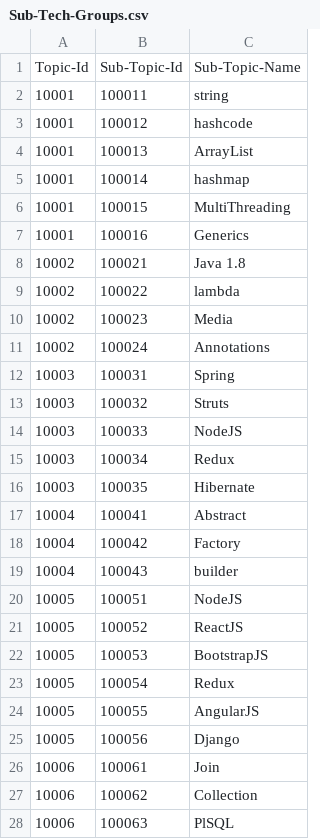
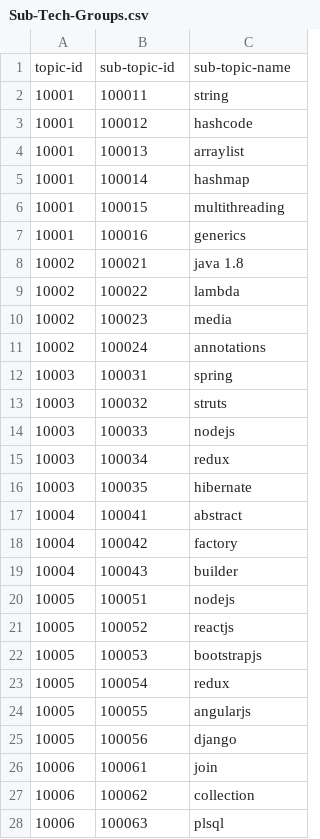
Before and after one commit to ashutosh44/hackathon-data, a CSV file: Hackathon-update/Sub-Tech-Groups.csv, drawn as a sheet; only a part is shown; the diff covers the shown part only.

```diff
--- a/Hackathon-update/Sub-Tech-Groups.csv
+++ b/Hackathon-update/Sub-Tech-Groups.csv
@@ -1,28 +1,28 @@
-Topic-Id,Sub-Topic-Id,Sub-Topic-Name
+topic-id,sub-topic-id,sub-topic-name
 10001,100011,string
 10001,100012,hashcode
-10001,100013,ArrayList
+10001,100013,arraylist
 10001,100014,hashmap
-10001,100015,MultiThreading
-10001,100016,Generics
-10002,100021,Java 1.8
+10001,100015,multithreading
+10001,100016,generics
+10002,100021,java 1.8
 10002,100022,lambda
-10002,100023,Media
-10002,100024,Annotations
-10003,100031,Spring
-10003,100032,Struts
-10003,100033,NodeJS
-10003,100034,Redux
-10003,100035,Hibernate
-10004,100041,Abstract
-10004,100042,Factory
+10002,100023,media
+10002,100024,annotations
+10003,100031,spring
+10003,100032,struts
+10003,100033,nodejs
+10003,100034,redux
+10003,100035,hibernate
+10004,100041,abstract
+10004,100042,factory
 10004,100043,builder
-10005,100051,NodeJS
-10005,100052,ReactJS
-10005,100053,BootstrapJS
-10005,100054,Redux
-10005,100055,AngularJS
-10005,100056,Django
-10006,100061,Join
-10006,100062,Collection
-10006,100063,PlSQL
+10005,100051,nodejs
+10005,100052,reactjs
+10005,100053,bootstrapjs
+10005,100054,redux
+10005,100055,angularjs
+10005,100056,django
+10006,100061,join
+10006,100062,collection
+10006,100063,plsql
```
Also changed, not shown: 11 edited cells elsewhere in this file.
